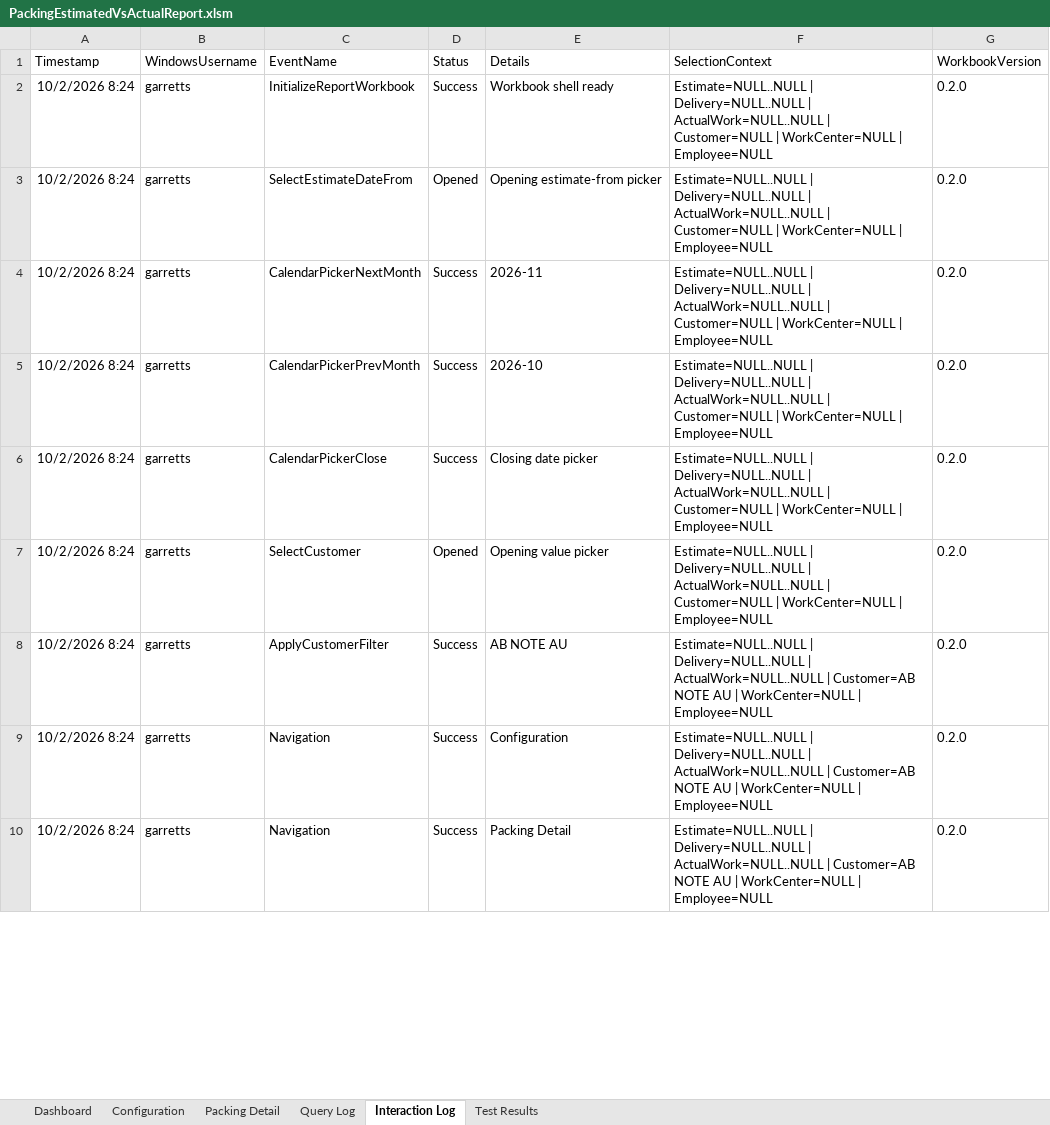
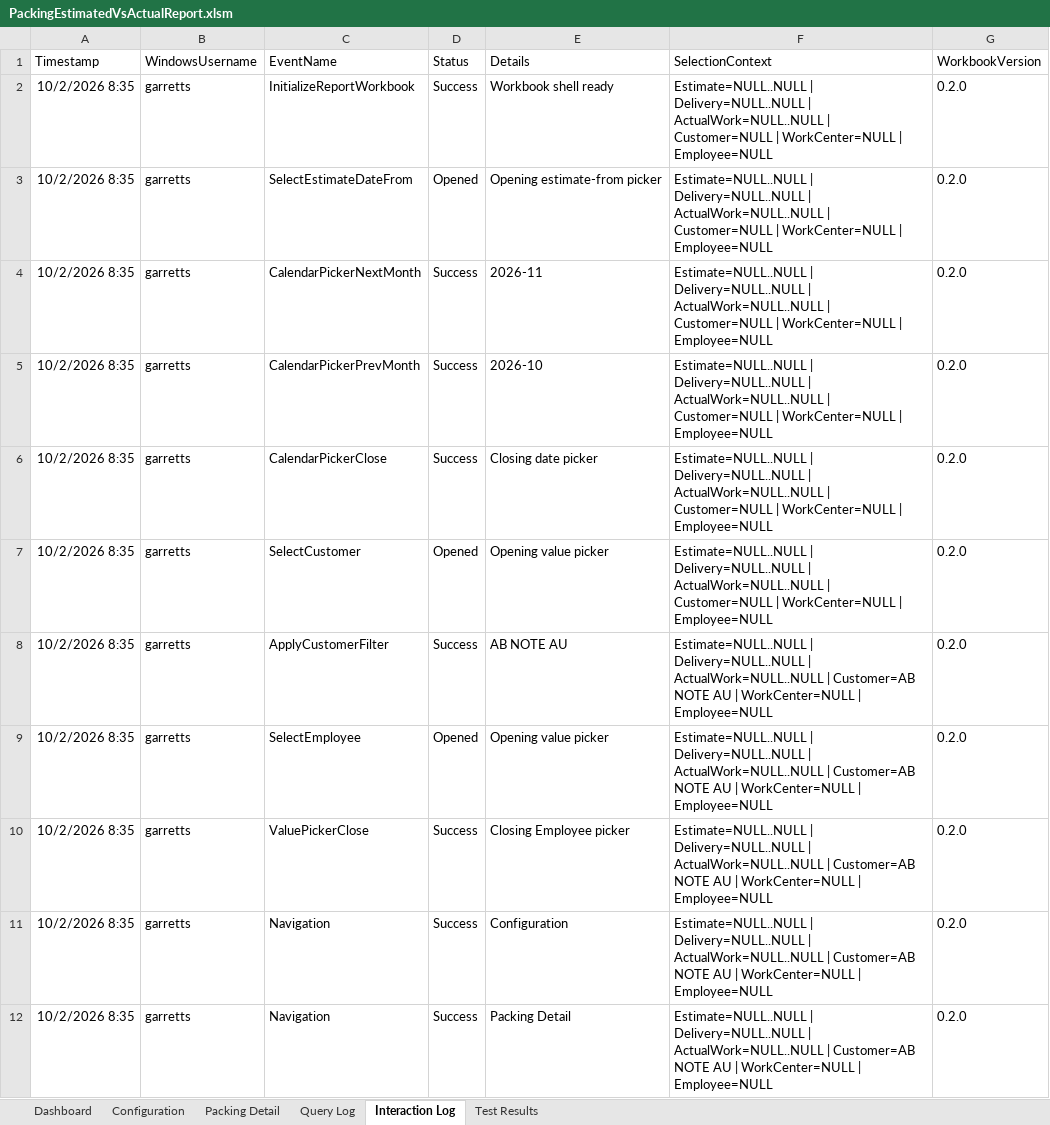
Before and after one commit to stl-dev-ops/stlpackingperformancereport, an Excel workbook: PackingEstimatedVsActualReport.xlsm, sheet Interaction Log, drawn as a sheet; only a part is shown; values as stored, in another font and other column widths than the file's, no borders; table styles not drawn; addresses are those after the commit; the diff covers the shown part only; the diff names each change by its address in the sheet, - before the commit and + after, or states it on an @@ line.

Commit message:
Fix runtime work center picker filtering

```diff
--- a/PackingEstimatedVsActualReport.xlsm (sheet Interaction Log)
+++ b/PackingEstimatedVsActualReport.xlsm (sheet Interaction Log)
-A2:A8 (Timestamp): 10/2/2026 8:24
+A2:A8 (Timestamp): 10/2/2026 8:35
+row 9: 10/2/2026 8:35 | garretts | SelectEmployee | Opened | Opening value picker | Estimate=NULL..NULL | Delivery=NULL..NULL | ActualWork=NULL..NULL | Customer=AB NOTE AU | WorkCenter=NULL | Employee=NULL | 0.2.0
+row 10: 10/2/2026 8:35 | garretts | ValuePickerClose | Success | Closing Employee picker | Estimate=NULL..NULL | Delivery=NULL..NULL | ActualWork=NULL..NULL | Customer=AB NOTE AU | WorkCenter=NULL | Employee=NULL | 0.2.0
-A11:A12 (Timestamp): 10/2/2026 8:24
+A11:A12 (Timestamp): 10/2/2026 8:35
```
Also changed, not shown: 6 added rows and 6 edited cells elsewhere in this sheet, sheet Packing Detail, sheet Test Results, sheet Dashboard, sheet Query Log, sheet Configuration, charts or pictures, 5 other files.
